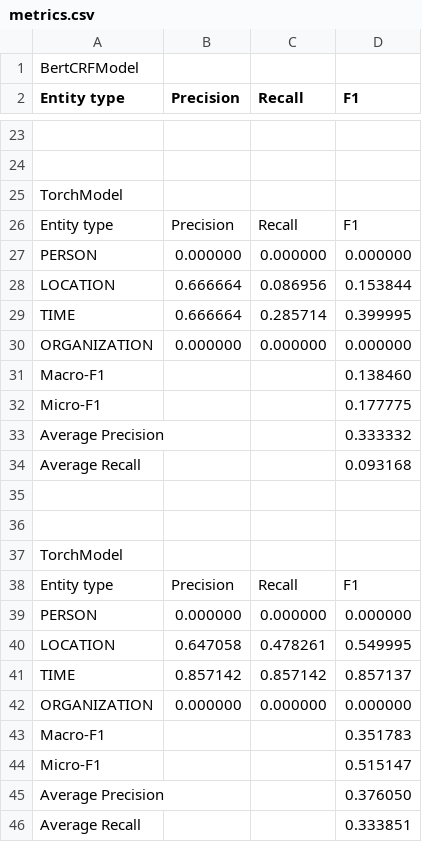
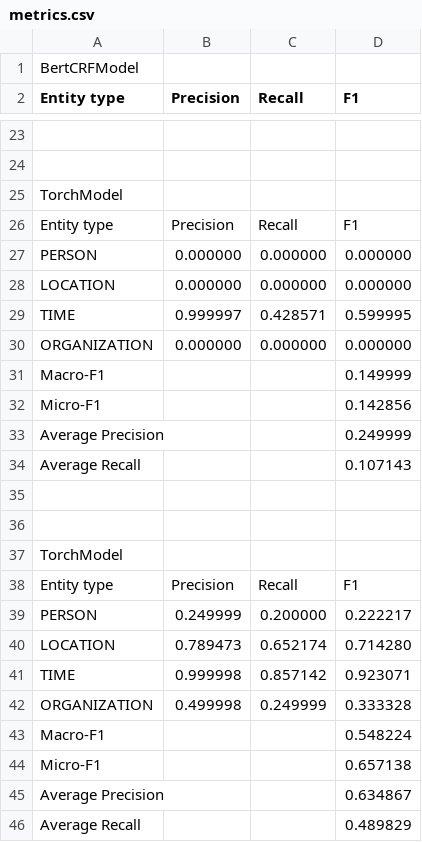
Before and after one commit to NJUxlj/ner-bert-crf, a CSV file: metrics.csv, drawn as a sheet; only a part is shown, gaps mark what is left out; the diff covers the shown part only.

```diff
--- a/metrics.csv
+++ b/metrics.csv
@@ -27,9 +27,9 @@ Entity type,Precision,Recall,F1
 PERSON,0.000000,0.000000,0.000000
-LOCATION,0.666664,0.086956,0.153844
-TIME,0.666664,0.285714,0.399995
+LOCATION,0.000000,0.000000,0.000000
+TIME,0.999997,0.428571,0.599995
 ORGANIZATION,0.000000,0.000000,0.000000
-Macro-F1,,,0.138460
-Micro-F1,,,0.177775
-Average Precision,,,0.333332
-Average Recall,,,0.093168
+Macro-F1,,,0.149999
+Micro-F1,,,0.142856
+Average Precision,,,0.249999
+Average Recall,,,0.107143
 ""
@@ -38,9 +38,9 @@ TorchModel,,,
 Entity type,Precision,Recall,F1
-PERSON,0.000000,0.000000,0.000000
-LOCATION,0.647058,0.478261,0.549995
-TIME,0.857142,0.857142,0.857137
-ORGANIZATION,0.000000,0.000000,0.000000
-Macro-F1,,,0.351783
-Micro-F1,,,0.515147
-Average Precision,,,0.376050
-Average Recall,,,0.333851
+PERSON,0.249999,0.200000,0.222217
+LOCATION,0.789473,0.652174,0.714280
+TIME,0.999998,0.857142,0.923071
+ORGANIZATION,0.499998,0.249999,0.333328
+Macro-F1,,,0.548224
+Micro-F1,,,0.657138
+Average Precision,,,0.634867
+Average Recall,,,0.489829
```
Also changed, not shown: 1 added row, 1 removed row and 11 edited cells elsewhere in this file, 5 other files.
